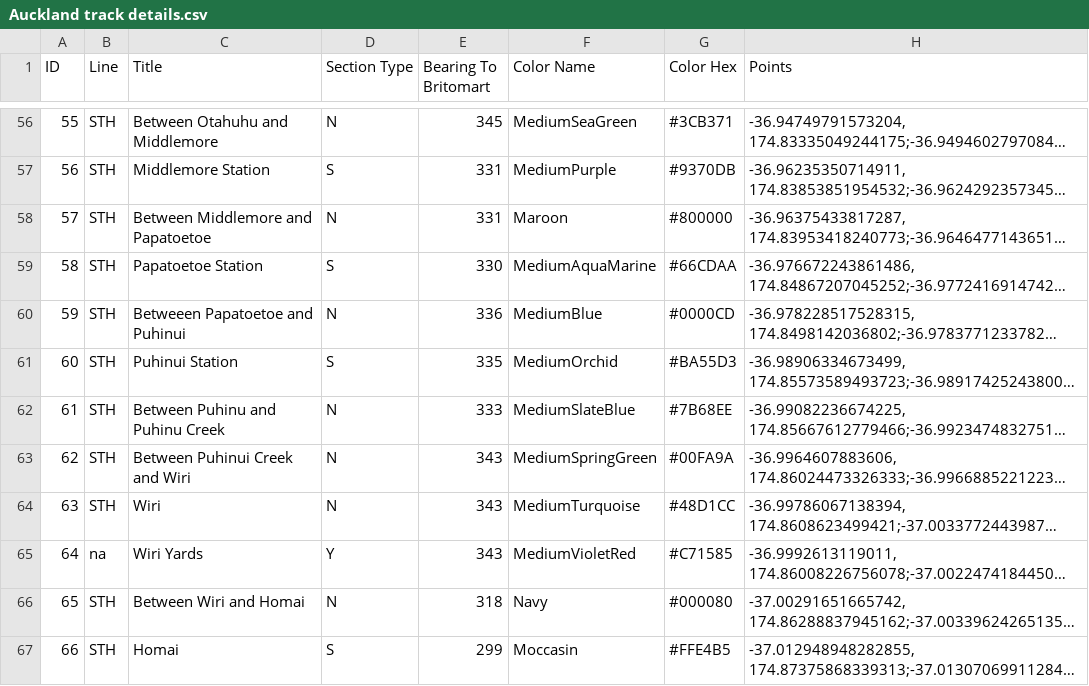
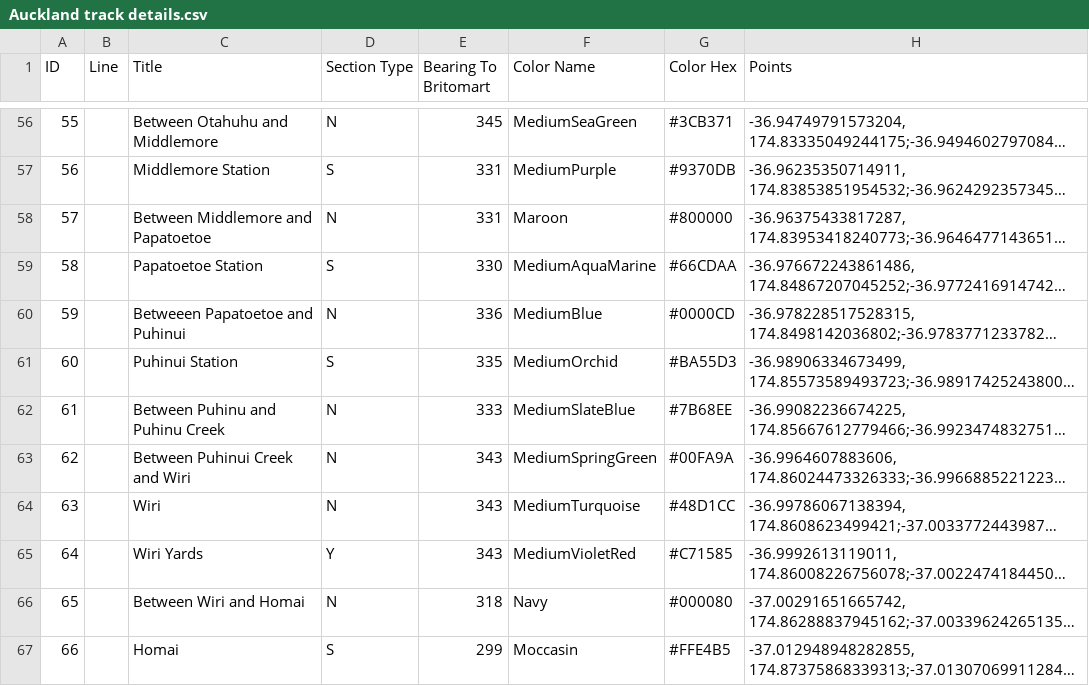
Before and after one commit to zoyinc/find-my-train, a CSV file: Auckland track details.csv, drawn as a sheet; only a part is shown, gaps mark what is left out; long unchanged cells end in …; the diff covers the shown part only; the diff names each change by its address in the sheet, - before the commit and + after, or states it on an @@ line.

```diff
--- a/Auckland track details.csv
+++ b/Auckland track details.csv
-B56:B64 (Line): STH
+B56:B64 (Line): (empty)
-B65 (Line): na
+B65 (Line): (empty)
-B66:B67 (Line): STH
+B66:B67 (Line): (empty)
```
Also changed, not shown: 69 edited cells elsewhere in this file, 1 other file.
